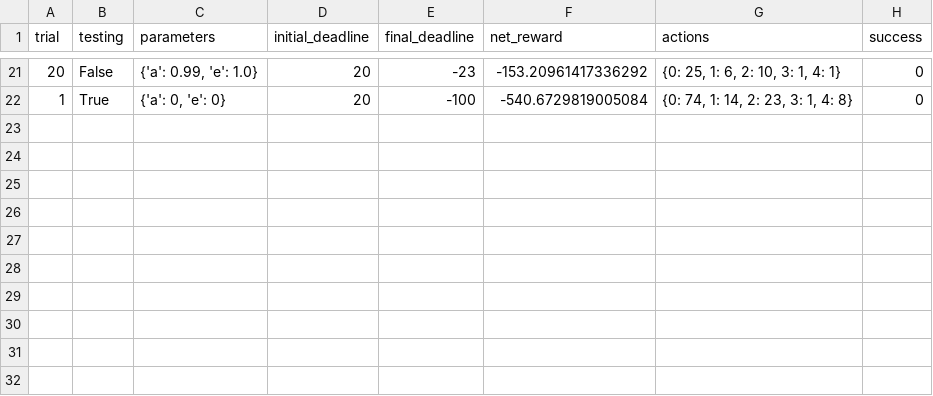
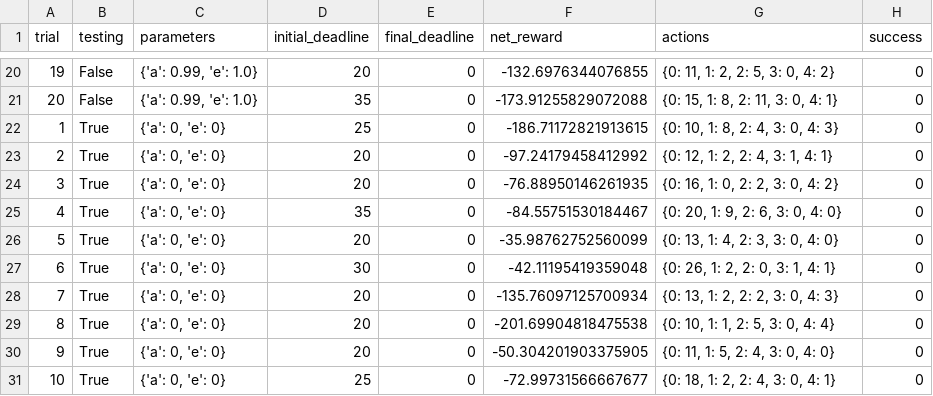
Before and after one commit to ashu2012/udacity-mlnd, a CSV file: projects/smartcab/logs/sim_no-learning.csv, drawn as a sheet; only a part is shown, gaps mark what is left out; addresses are those after the commit; the diff covers the shown part only; the diff names each change by its address in the sheet, - before the commit and + after, or states it on an @@ line.

```diff
--- a/projects/smartcab/logs/sim_no-learning.csv
+++ b/projects/smartcab/logs/sim_no-learning.csv
@@ column A (trial) renumbered between rows 3 and 23 @@
-E20 (final_deadline): -23
+E20 (final_deadline): 0
-F20 (net_reward): -153.20961417336292
+F20 (net_reward): -132.6976344076855
-G20 (actions): {0: 25, 1: 6, 2: 10, 3: 1, 4: 1}
+G20 (actions): {0: 11, 1: 2, 2: 5, 3: 0, 4: 2}
+row 21: 20 | False | {'a': 0.99, 'e': 1.0} | 35 | 0 | -173.91255829072088 | {0: 15, 1: 8, 2: 11, 3: 0, 4: 1} | 0
+row 22: 1 | True | {'a': 0, 'e': 0} | 25 | 0 | -186.71172821913615 | {0: 10, 1: 8, 2: 4, 3: 0, 4: 3} | 0
-E23 (final_deadline): -100
+E23 (final_deadline): 0
-F23 (net_reward): -540.6729819005084
+F23 (net_reward): -97.24179458412992
-G23 (actions): {0: 74, 1: 14, 2: 23, 3: 1, 4: 8}
+G23 (actions): {0: 12, 1: 2, 2: 4, 3: 1, 4: 1}
+row 24: 3 | True | {'a': 0, 'e': 0} | 20 | 0 | -76.88950146261935 | {0: 16, 1: 0, 2: 2, 3: 0, 4: 2} | 0
+row 25: 4 | True | {'a': 0, 'e': 0} | 35 | 0 | -84.55751530184467 | {0: 20, 1: 9, 2: 6, 3: 0, 4: 0} | 0
+row 26: 5 | True | {'a': 0, 'e': 0} | 20 | 0 | -35.98762752560099 | {0: 13, 1: 4, 2: 3, 3: 0, 4: 0} | 0
+row 27: 6 | True | {'a': 0, 'e': 0} | 30 | 0 | -42.11195419359048 | {0: 26, 1: 2, 2: 0, 3: 1, 4: 1} | 0
+row 28: 7 | True | {'a': 0, 'e': 0} | 20 | 0 | -135.76097125700934 | {0: 13, 1: 2, 2: 2, 3: 0, 4: 3} | 0
+row 29: 8 | True | {'a': 0, 'e': 0} | 20 | 0 | -201.69904818475538 | {0: 10, 1: 1, 2: 5, 3: 0, 4: 4} | 0
+row 30: 9 | True | {'a': 0, 'e': 0} | 20 | 0 | -50.304201903375905 | {0: 11, 1: 5, 2: 4, 3: 0, 4: 0} | 0
+row 31: 10 | True | {'a': 0, 'e': 0} | 25 | 0 | -72.99731566667677 | {0: 18, 1: 2, 2: 4, 3: 0, 4: 1} | 0
```
Also changed, not shown: 1 added row, 2 removed rows and 60 edited cells elsewhere in this file, 3 other files.
